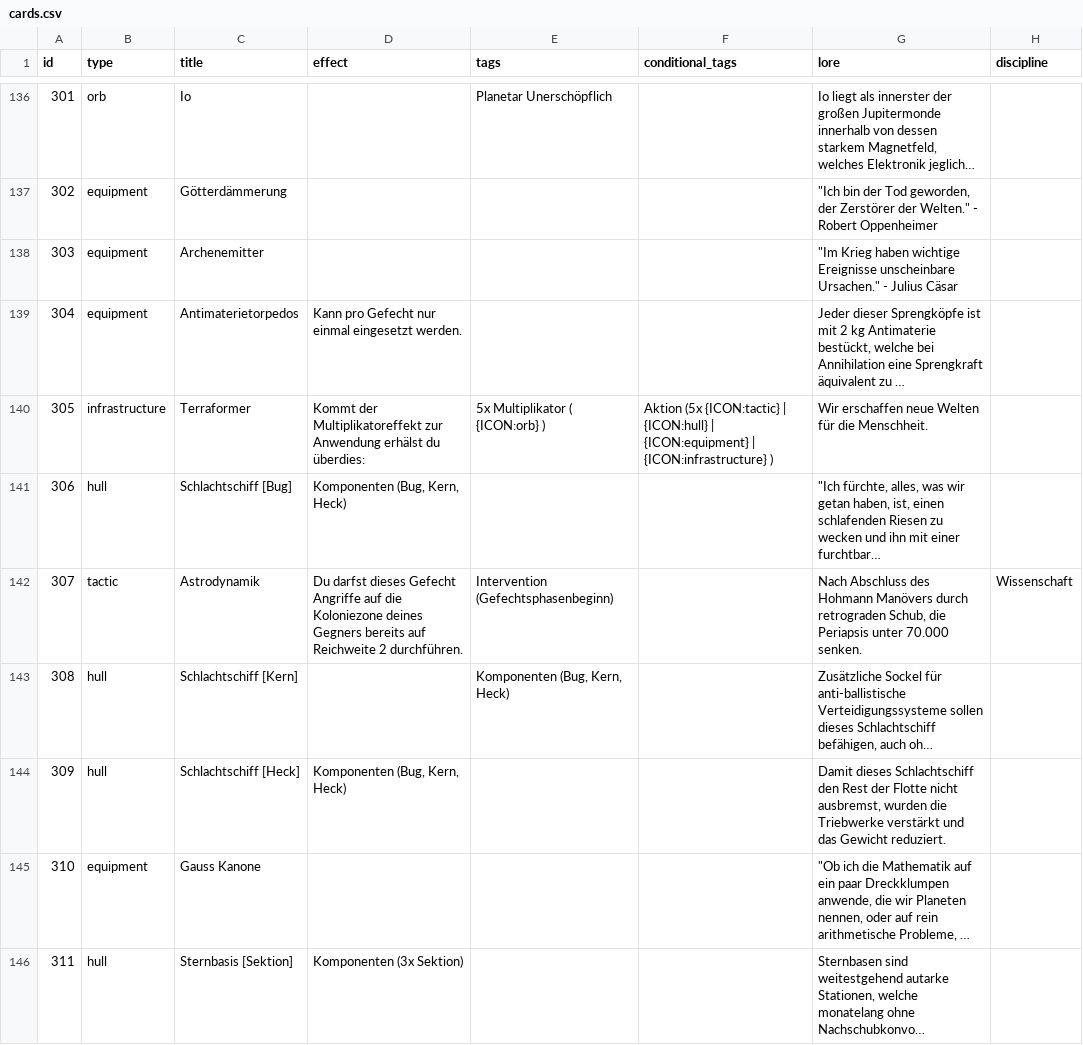
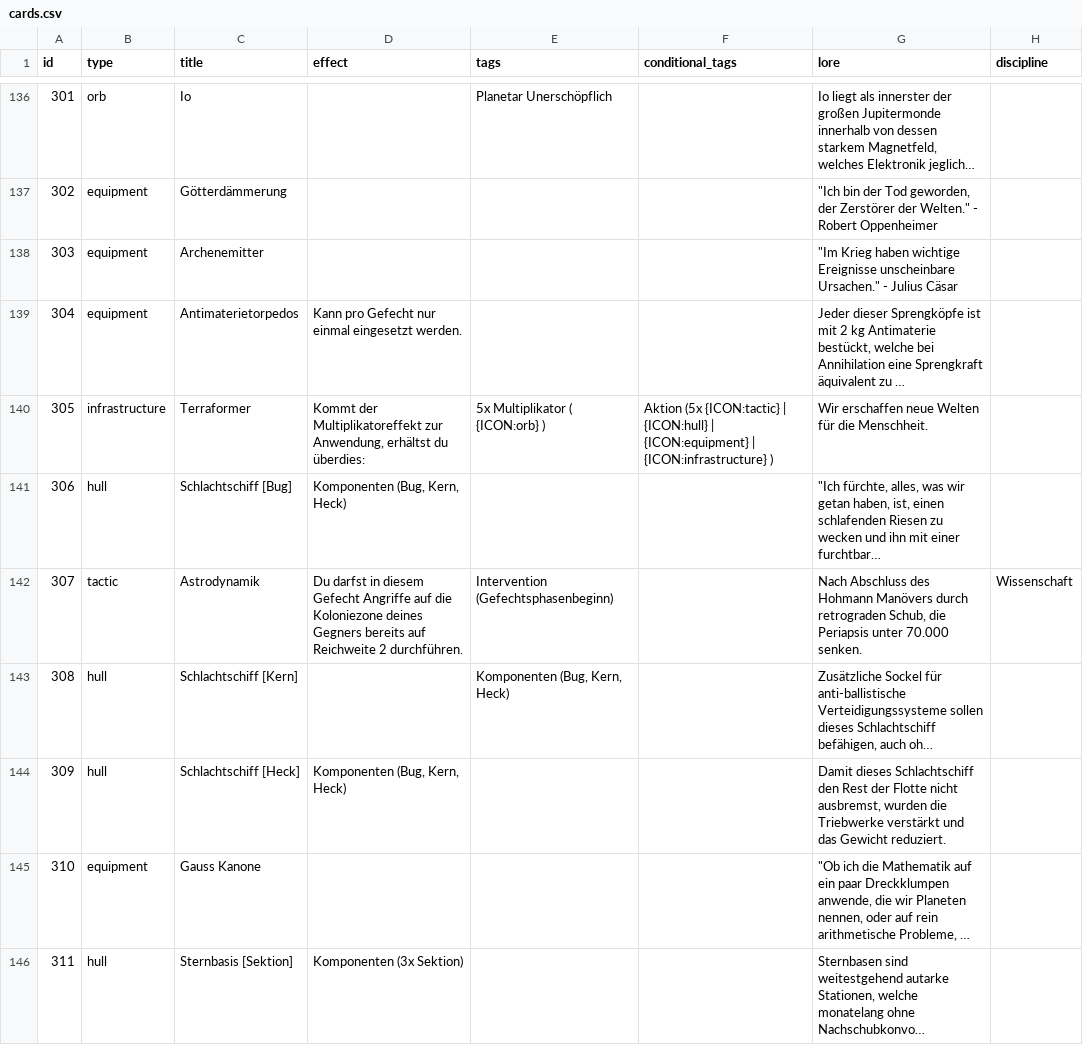
Before and after one commit to chrthom/outer-colonies, a CSV file: misc/cards.csv, drawn as a sheet; only a part is shown, gaps mark what is left out; long unchanged cells end in …; the diff covers the shown part only; the diff names each change by its address in the sheet, - before the commit and + after, or states it on an @@ line.

Commit message:
fix(misc): apply Batch 18 text corrections to cards.csv

```diff
--- a/misc/cards.csv
+++ b/misc/cards.csv
-D140 (effect): …Multiplikatoreffekt zur Anwendung erhälst du überdies:
+D140 (effect): …Multiplikatoreffekt zur Anwendung, erhältst du überdies:
-D142 (effect): Du darfst dieses Gefecht Angriffe…
+D142 (effect): Du darfst in diesem Gefecht Angriffe…
```
Also changed, not shown: 8 edited cells elsewhere in this file, 1 other file.
